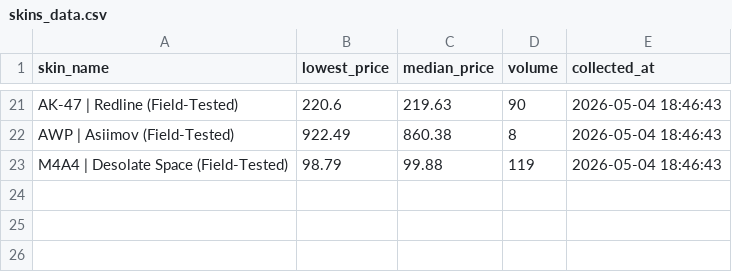
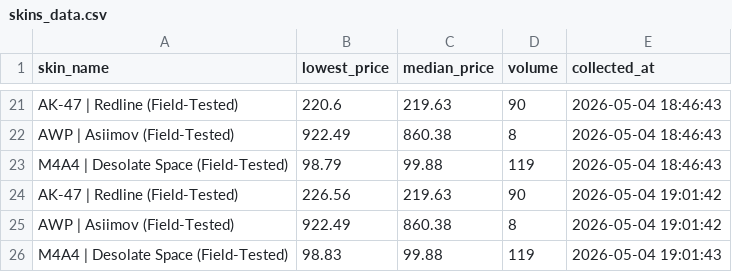
Before and after one commit to SaintLeonardo/CS2-Skins-Market-Analystics, a CSV file: data/raw/skins_data.csv, drawn as a sheet; only a part is shown, gaps mark what is left out.

Commit message:
Add: New lines
Updating with new lines the skins prices

```diff
--- a/data/raw/skins_data.csv
+++ b/data/raw/skins_data.csv
@@ -23 +23,4 @@ AWP | Asiimov (Field-Tested),922.49,860.38,8,2026-05-04 18:46:43
 M4A4 | Desolate Space (Field-Tested),98.79,99.88,119,2026-05-04 18:46:43
+AK-47 | Redline (Field-Tested),226.56,219.63,90,2026-05-04 19:01:42
+AWP | Asiimov (Field-Tested),922.49,860.38,8,2026-05-04 19:01:42
+M4A4 | Desolate Space (Field-Tested),98.83,99.88,119,2026-05-04 19:01:43
```
